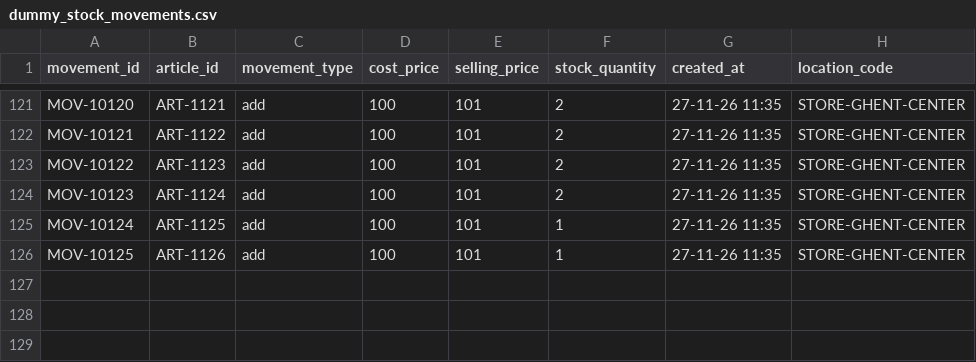
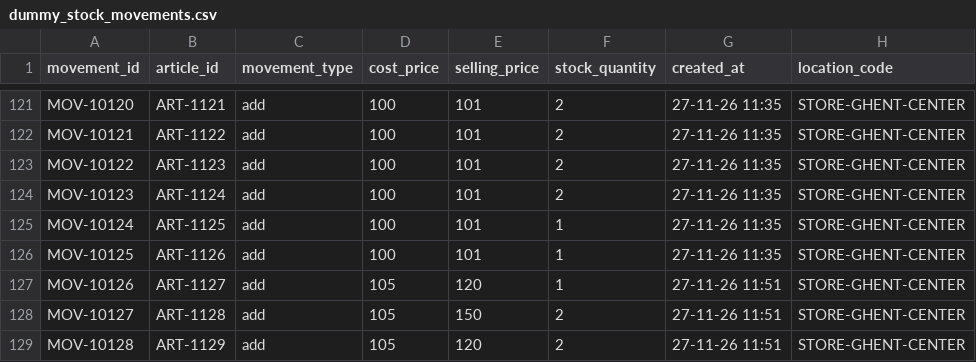
Before and after one commit to christian-jaimes/estoq, a CSV file: data/dummy_stock_movements.csv, drawn as a sheet; only a part is shown, gaps mark what is left out; the diff names each change by its address in the sheet, - before the commit and + after, or states it on an @@ line.

```diff
--- a/data/dummy_stock_movements.csv
+++ b/data/dummy_stock_movements.csv
+row 127: MOV-10126 | ART-1127 | add | 105 | 120 | 1 | 27-11-26 11:51 | STORE-GHENT-CENTER
+row 128: MOV-10127 | ART-1128 | add | 105 | 150 | 2 | 27-11-26 11:51 | STORE-GHENT-CENTER
+row 129: MOV-10128 | ART-1129 | add | 105 | 120 | 2 | 27-11-26 11:51 | STORE-GHENT-CENTER
```
Also changed, not shown: data/dummy_article.csv, 5 other files.
